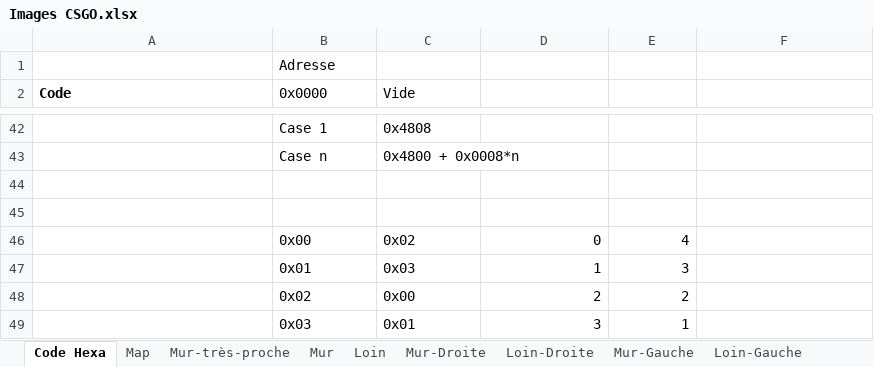
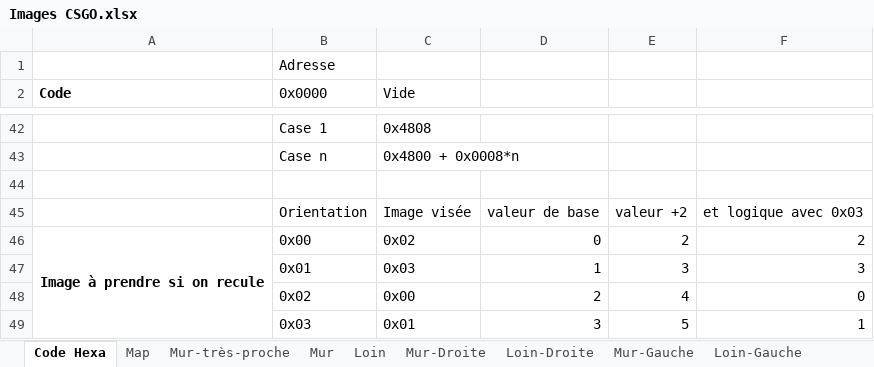
Before and after one commit to JeanSOUDIER/Bas-Niveau, an Excel workbook: CSGO/Images CSGO.xlsx, sheet Code Hexa, drawn as a sheet; only a part is shown, gaps mark what is left out; values as stored, in another font and other column widths than the file's, no borders; the diff names each change by its address in the sheet, - before the commit and + after, or states it on an @@ line.

Commit message:
Travail Déplacement CSGO

```diff
--- a/CSGO/Images CSGO.xlsx (sheet Code Hexa)
+++ b/CSGO/Images CSGO.xlsx (sheet Code Hexa)
-row 45: (empty)
+row 45:  | Orientation | Image visée | valeur de base | valeur +2 | et logique avec 0x03
-A46 (Code): (empty)
+A46 (Code): Image à prendre si on recule
+A46:A49 merged
-E46: 4
+E46: 2
-F46: (empty)
+F46: 2
-F47: (empty)
+F47: 3
-E48: 2
+E48: 4
-F48: (empty)
+F48: 0
-E49: 1
+E49: 5
-F49: (empty)
+F49: 1
```
Also changed, not shown: formulas that keep their value, 3 other files.
